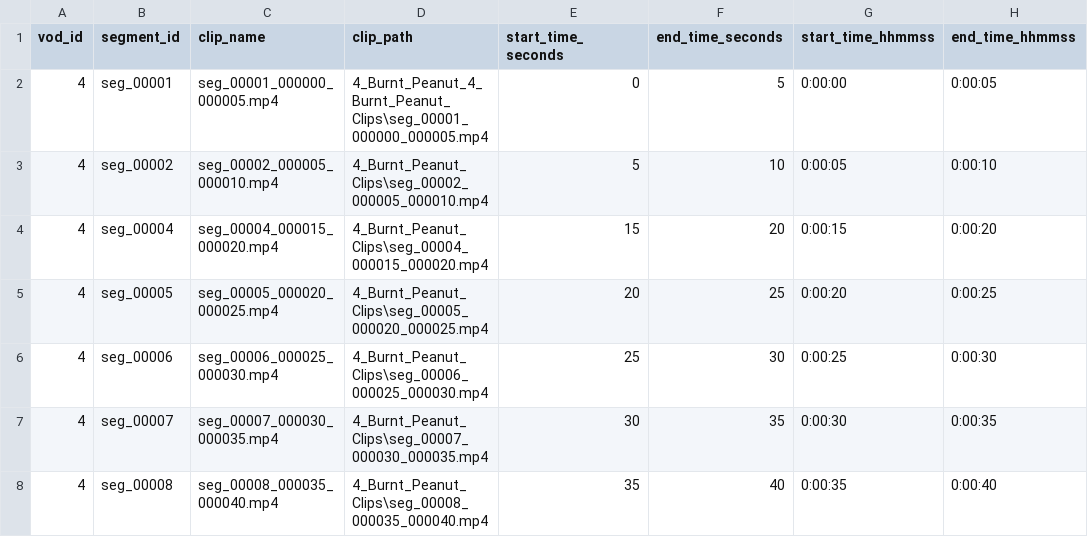
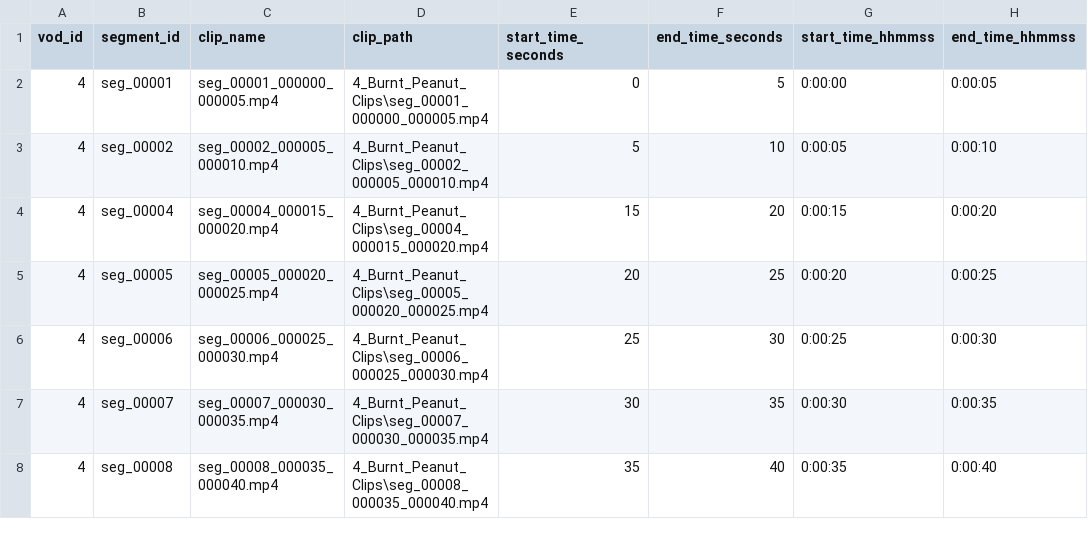
Before and after one commit to KurtJJensen01/VOD2Video, a CSV file: labeling_test/4_Burnt_Peanut_Labels.csv, drawn as a sheet; only a part is shown; the diff names each change by its address in the sheet, - before the commit and + after, or states it on an @@ line.

Commit message:
fixed peanut csv labeling

```diff
--- a/labeling_test/4_Burnt_Peanut_Labels.csv
+++ b/labeling_test/4_Burnt_Peanut_Labels.csv
-D2 (clip_path): 4_Burnt_Peanut_4_Burnt_Peanut_Clips\seg_00001_000000_000005.mp4
+D2 (clip_path): 4_Burnt_Peanut_Clips\seg_00001_000000_000005.mp4
```
